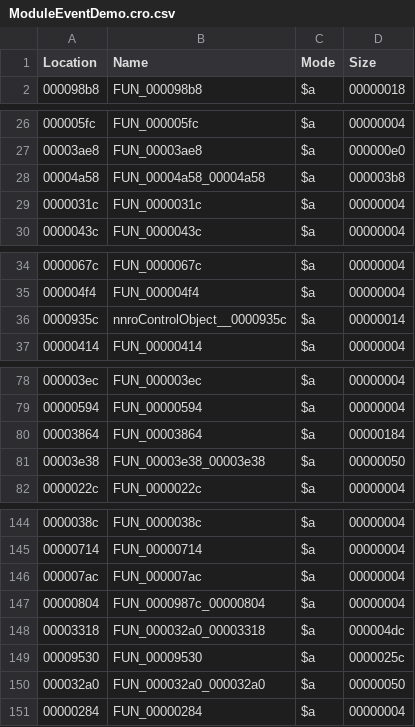
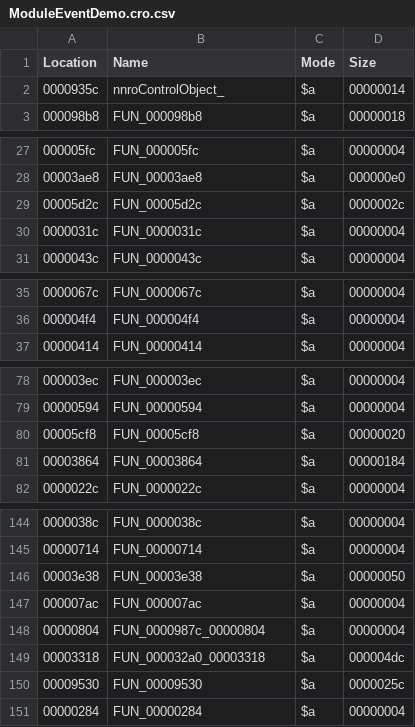
Before and after one commit to AlgebraManiacABC/acnlwa-decomp, a CSV file: versions/CTR-P-EAAE/symbols/ModuleEventDemo.cro.csv, drawn as a sheet; only a part is shown, gaps mark what is left out; the diff covers the shown part only.

Commit message:
Update ModuleEventDemo.cro.csv

```diff
--- a/versions/CTR-P-EAAE/symbols/ModuleEventDemo.cro.csv
+++ b/versions/CTR-P-EAAE/symbols/ModuleEventDemo.cro.csv
@@ -1,2 +1,3 @@
 Location,Name,Mode,Size
+"0000935c","nnroControlObject_",$a,00000014
 "000098b8","FUN_000098b8",$a,00000018
@@ -27,3 +28,3 @@ Location,Name,Mode,Size
 "00003ae8","FUN_00003ae8",$a,000000e0
-"00004a58","FUN_00004a58_00004a58",$a,000003b8
+"00005d2c","FUN_00005d2c",$a,0000002c
 "0000031c","FUN_0000031c",$a,00000004
@@ -35,3 +36,2 @@ Location,Name,Mode,Size
 "000004f4","FUN_000004f4",$a,00000004
-"0000935c","nnroControlObject__0000935c",$a,00000014
 "00000414","FUN_00000414",$a,00000004
@@ -79,4 +79,4 @@ Location,Name,Mode,Size
 "00000594","FUN_00000594",$a,00000004
+"00005cf8","FUN_00005cf8",$a,00000020
 "00003864","FUN_00003864",$a,00000184
-"00003e38","FUN_00003e38_00003e38",$a,00000050
 "0000022c","FUN_0000022c",$a,00000004
@@ -145,2 +145,3 @@ Location,Name,Mode,Size
 "00000714","FUN_00000714",$a,00000004
+"00003e38","FUN_00003e38",$a,00000050
 "000007ac","FUN_000007ac",$a,00000004
@@ -149,3 +150,2 @@ Location,Name,Mode,Size
 "00009530","FUN_00009530",$a,0000025c
-"000032a0","FUN_000032a0_000032a0",$a,00000050
 "00000284","FUN_00000284",$a,00000004
```
Also changed, not shown: 5 added rows and 5 removed rows elsewhere in this file.
